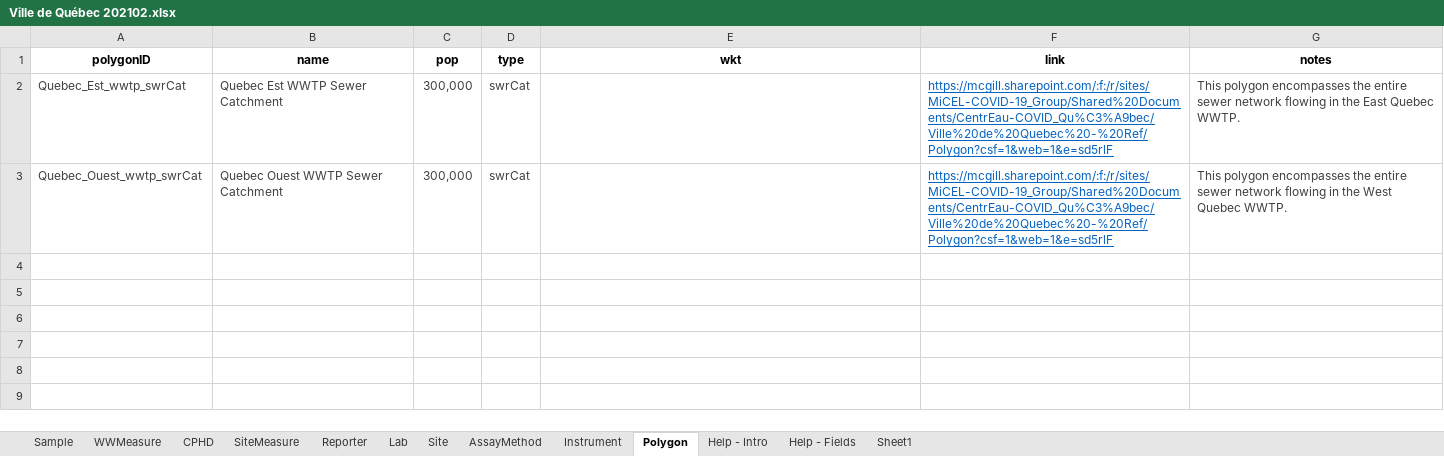
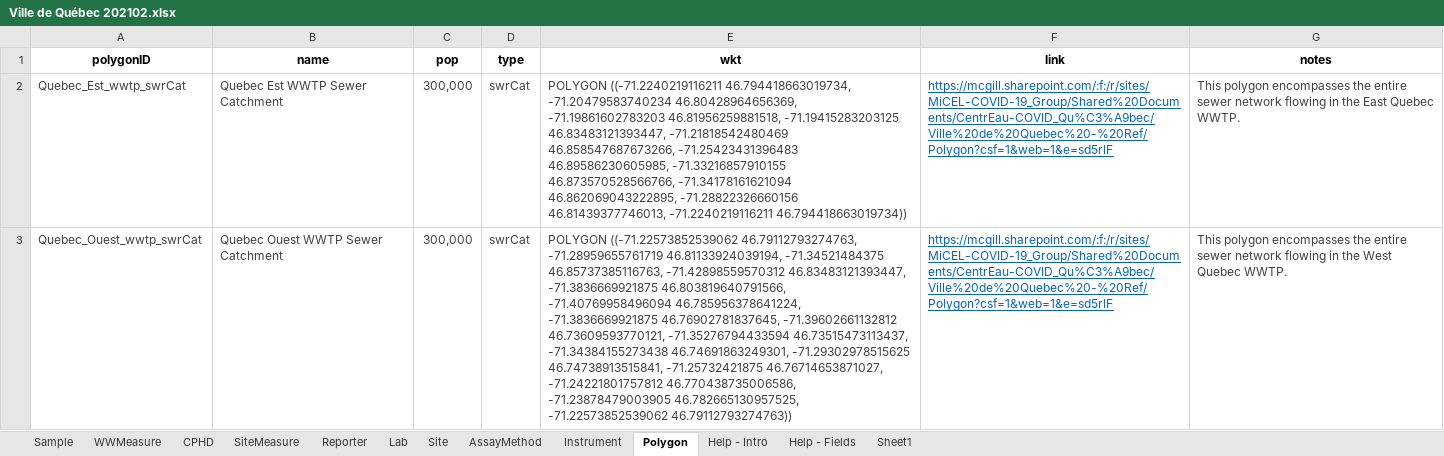
Before and after one commit to modelEAU/ODM-Import, an Excel workbook: Data/Ville de Québec 202102.xlsx, sheet Polygon, drawn as a sheet; values as stored, in another font and other column widths than the file's, no borders; table styles not drawn; the diff names each change by its address in the sheet, - before the commit and + after, or states it on an @@ line.

```diff
--- a/Data/Ville de Québec 202102.xlsx (sheet Polygon)
+++ b/Data/Ville de Québec 202102.xlsx (sheet Polygon)
-E2 (wkt): (empty)
+E2 (wkt): POLYGON ((-71.2240219116211 46.794418663019734, -71.20479583740234 46.80428964656369, -71.19861602783203 46.81956259881518, -71.19415283203125 46.83483121393447, -71.21818542480469 46.858547687673266, -71.25423431396483 46.89586230605985, -71.33216857910155 46.873570528566766, -71.34178161621094 46.862069043222895, -71.28822326660156 46.81439377746013, -71.2240219116211 46.794418663019734))
-E3 (wkt): (empty)
+E3 (wkt): POLYGON ((-71.22573852539062 46.79112793274763, -71.28959655761719 46.81133924039194, -71.34521484375 46.85737385116763, -71.42898559570312 46.83483121393447, -71.3836669921875 46.803819640791566, -71.40769958496094 46.785956378641224, -71.3836669921875 46.76902781837645, -71.39602661132812 46.73609593770121, -71.35276794433594 46.73515473113437, -71.34384155273438 46.74691863249301, -71.29302978515625 46.74738913515841, -71.25732421875 46.76714653871027, -71.24221801757812 46.770438735006586, -71.23878479003905 46.782665130957525, -71.22573852539062 46.79112793274763))
```
Also changed, not shown: sheet Sample, sheet Site, 27 other files.
